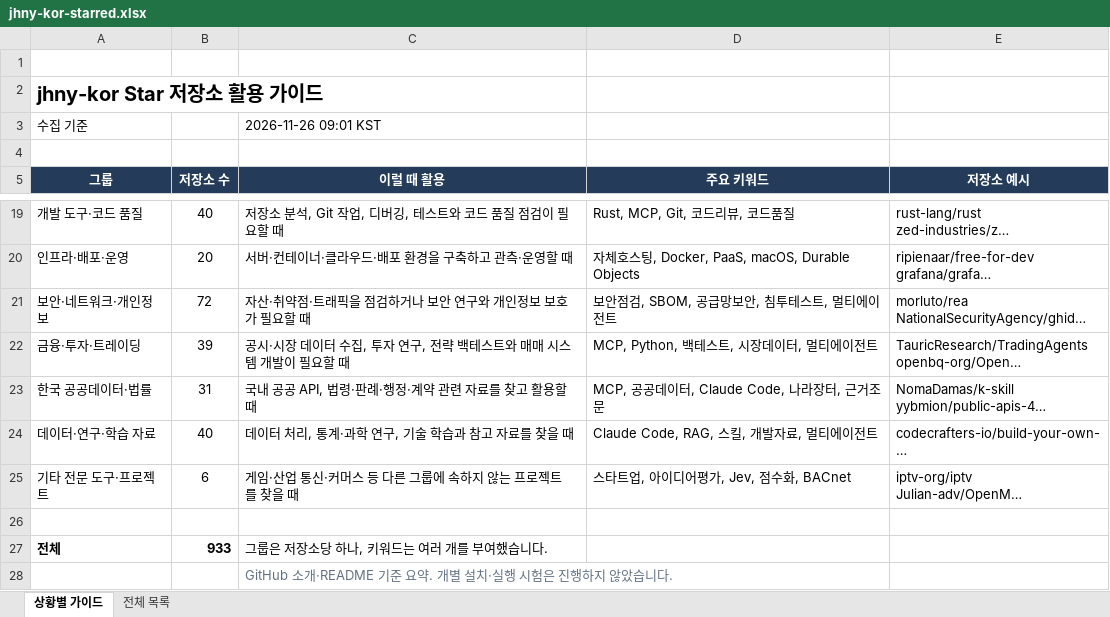
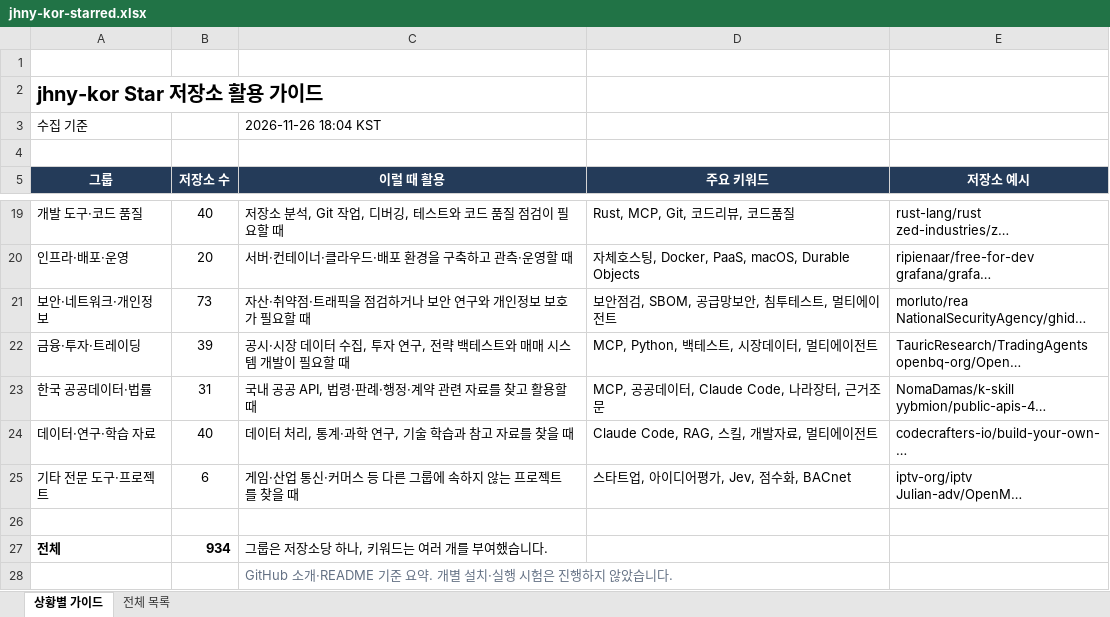
Before and after one commit to jhny-kor/star, an Excel workbook: jhny-kor-starred.xlsx, sheet 상황별 가이드, drawn as a sheet; only a part is shown, gaps mark what is left out; long unchanged cells end in …; values as stored, in another font and other column widths than the file's, no borders; the diff names each change by its address in the sheet, - before the commit and + after, or states it on an @@ line.

```diff
--- a/jhny-kor-starred.xlsx (sheet 상황별 가이드)
+++ b/jhny-kor-starred.xlsx (sheet 상황별 가이드)
-C3 (이럴 때 활용): 2026-11-26 09:01 KST
+C3 (이럴 때 활용): 2026-11-26 18:04 KST
-B21 (저장소 수): 72
+B21 (저장소 수): 73
-B27 (저장소 수): 933
+B27 (저장소 수): 934
```
Also changed, not shown: sheet 전체 목록, formulas that keep their value, 2 other files.
